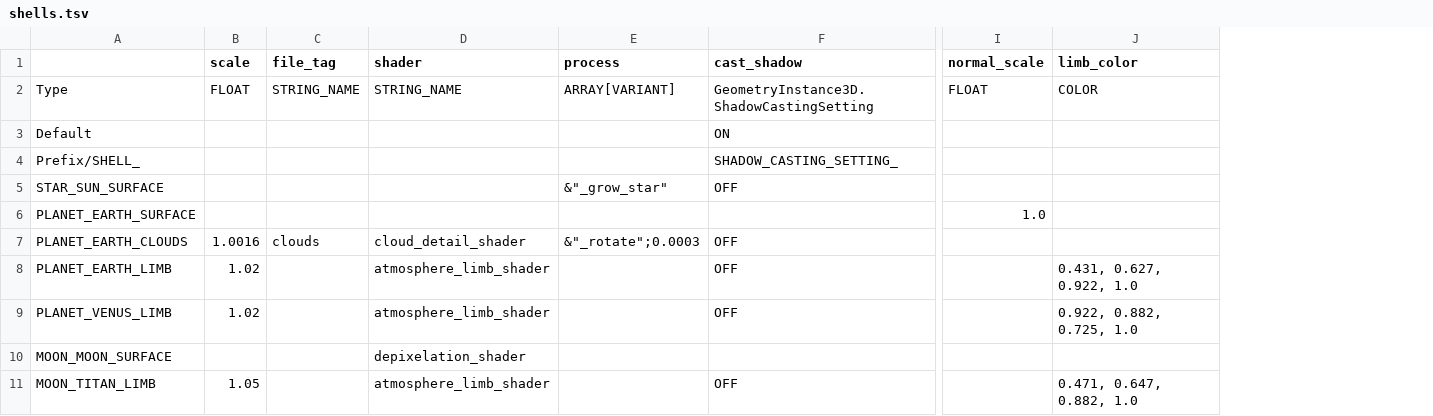
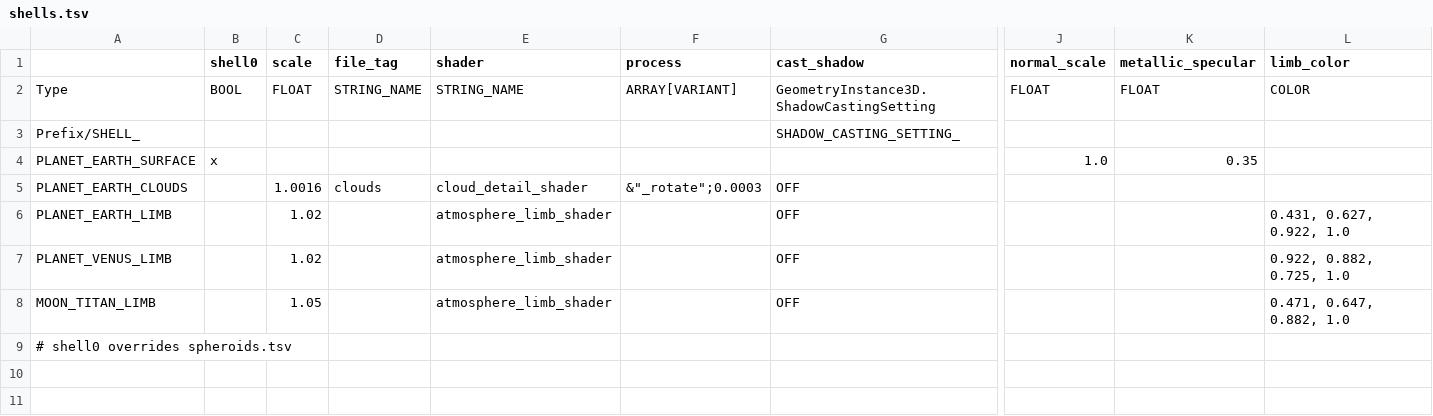
Before and after one commit to ivoyager/ivoyager_core, a TSV file: tables/shells.tsv, drawn as a sheet; only a part is shown, gaps mark what is left out; removed rows and columns are numbered as before the commit, all else as after; rows hold the shown columns only; the diff names each change by its address in the sheet, - before the commit and + after, or states it on an @@ line.

```diff
--- a/tables/shells.tsv
+++ b/tables/shells.tsv
+column B (shell0), rows 2-4: BOOL |  | x
+column K (metallic_specular), rows 2-4: FLOAT |  | 0.35
-row 3: Default |  |  |  |  | ON
-row 5: STAR_SUN_SURFACE |  |  |  | &"_grow_star" | OFF
-row 10: MOON_MOON_SURFACE |  |  | depixelation_shader
+row 9: # shell0 overrides spheroids.tsv
```
Also changed, not shown: tables/asteroids.tsv, tables/moons.tsv, 15 other files.
